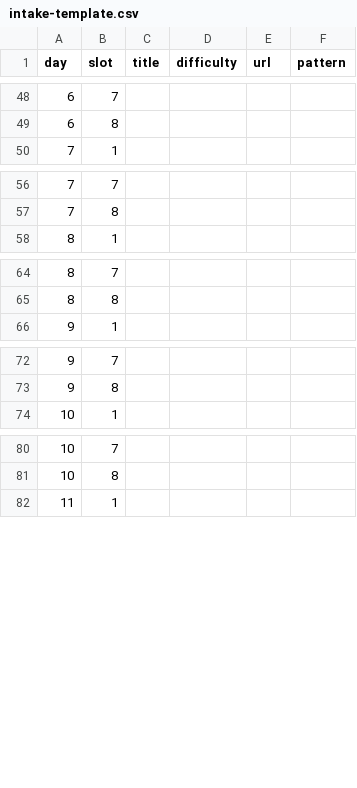
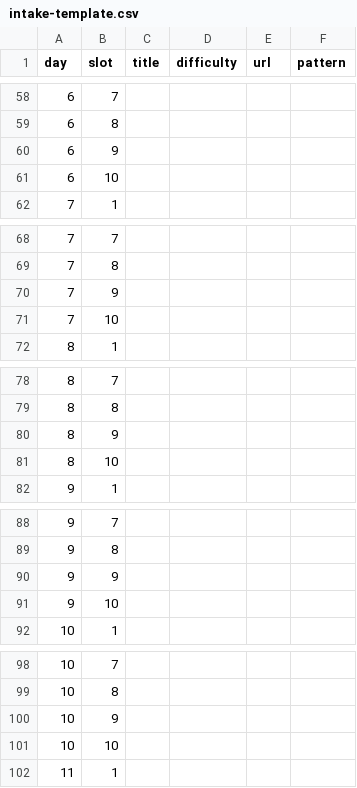
Before and after one commit to aditya-ahlawat-2508/dsa-30, a CSV file: intake-template.csv, drawn as a sheet; only a part is shown, gaps mark what is left out; the diff covers the shown part only; the diff names each change by its address in the sheet, - before the commit and + after, or states it on an @@ line.

```diff
--- a/intake-template.csv
+++ b/intake-template.csv
+row 60: 6 | 9
+row 61: 6 | 10
+row 70: 7 | 9
+row 71: 7 | 10
+row 80: 8 | 9
+row 81: 8 | 10
+row 90: 9 | 9
+row 91: 9 | 10
+row 100: 10 | 9
+row 101: 10 | 10
```
Also changed, not shown: 10 added rows elsewhere in this file, 5 other files.
